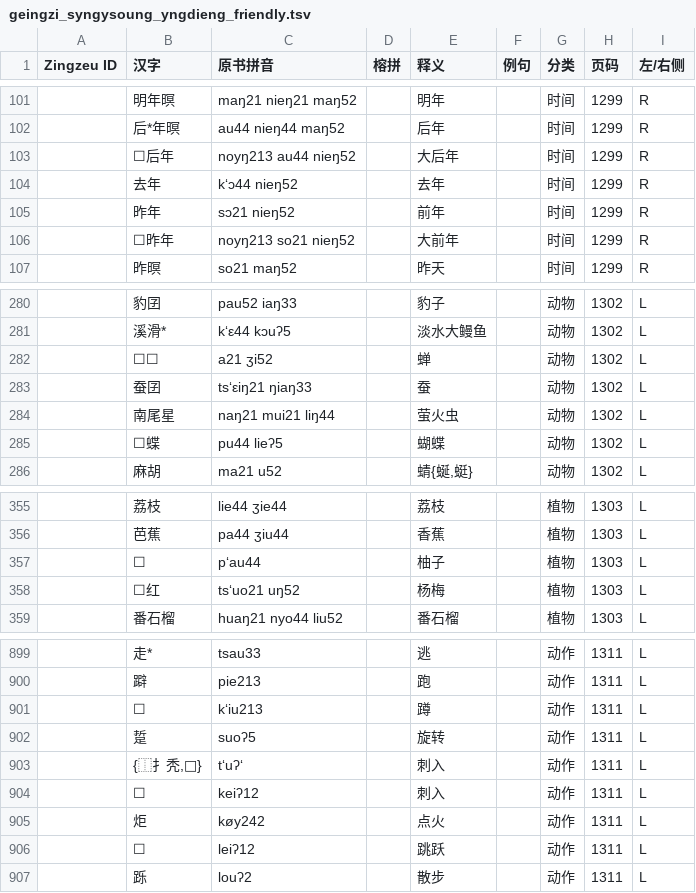
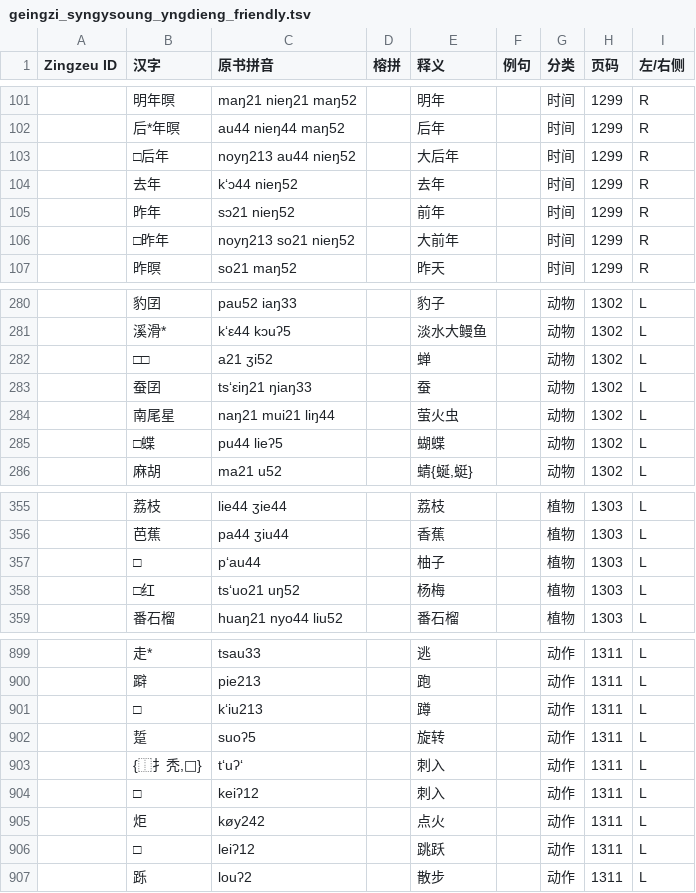
Before and after one commit to siuze/sy_ngy__LJ, a TSV file: sy_ngy_soung/geingzi_syngysoung_yngdieng_friendly.tsv, drawn as a sheet; only a part is shown, gaps mark what is left out; the diff covers the shown part only.

```diff
--- a/sy_ngy_soung/geingzi_syngysoung_yngdieng_friendly.tsv
+++ b/sy_ngy_soung/geingzi_syngysoung_yngdieng_friendly.tsv
@@ -102,6 +102,6 @@ Zingzeu ID	汉字	原书拼音	榕拼	释义	例句	分类	页码	左/右侧
 	后*年暝	au44 nieŋ44 maŋ52		后年		时间	1299	R
-	☐后年	noyŋ213 au44 nieŋ52		大后年		时间	1299	R
+	□后年	noyŋ213 au44 nieŋ52		大后年		时间	1299	R
 	去年	k‘ɔ44 nieŋ52		去年		时间	1299	R
 	昨年	sɔ21 nieŋ52		前年		时间	1299	R
-	☐昨年	noyŋ213 so21 nieŋ52		大前年		时间	1299	R
+	□昨年	noyŋ213 so21 nieŋ52		大前年		时间	1299	R
 	昨暝	so21 maŋ52		昨天		时间	1299	R
@@ -281,6 +281,6 @@ Zingzeu ID	汉字	原书拼音	榕拼	释义	例句	分类	页码	左/右侧
 	溪滑*	k‘ε44 kɔuʔ5		淡水大鳗鱼		动物	1302	L
-	☐☐	a21 ʒi52		蝉		动物	1302	L
+	□□	a21 ʒi52		蝉		动物	1302	L
 	蚕囝	ts‘εiŋ21 ŋiaŋ33		蚕		动物	1302	L
 	南尾星	naŋ21 mui21 liŋ44		萤火虫		动物	1302	L
-	☐蝶	pu44 lieʔ5		蝴蝶		动物	1302	L
+	□蝶	pu44 lieʔ5		蝴蝶		动物	1302	L
 	麻胡	ma21 u52		蜻{蜒,蜓}		动物	1302	L
@@ -356,4 +356,4 @@ Zingzeu ID	汉字	原书拼音	榕拼	释义	例句	分类	页码	左/右侧
 	芭蕉	pa44 ʒiu44		香蕉		植物	1303	L
-	☐	p‘au44		柚子		植物	1303	L
-	☐红	ts‘uo21 uŋ52		杨梅		植物	1303	L
+	□	p‘au44		柚子		植物	1303	L
+	□红	ts‘uo21 uŋ52		杨梅		植物	1303	L
 	番石榴	huaŋ21 nyo44 liu52		番石榴		植物	1303	L
@@ -900,8 +900,8 @@ Zingzeu ID	汉字	原书拼音	榕拼	释义	例句	分类	页码	左/右侧
 	躃	pie213		跑		动作	1311	L
-	☐	k‘iu213		蹲		动作	1311	L
+	□	k‘iu213		蹲		动作	1311	L
 	踅	suoʔ5		旋转		动作	1311	L
 	{⿰扌秃,𢬳}	t‘uʔ‘		刺入		动作	1311	L
-	☐	keiʔ12		刺入		动作	1311	L
+	□	keiʔ12		刺入		动作	1311	L
 	炬	køy242		点火		动作	1311	L
-	☐	leiʔ12		跳跃		动作	1311	L
+	□	leiʔ12		跳跃		动作	1311	L
 	跞	louʔ2		散步		动作	1311	L
```
Also changed, not shown: 42 edited cells elsewhere in this file.
